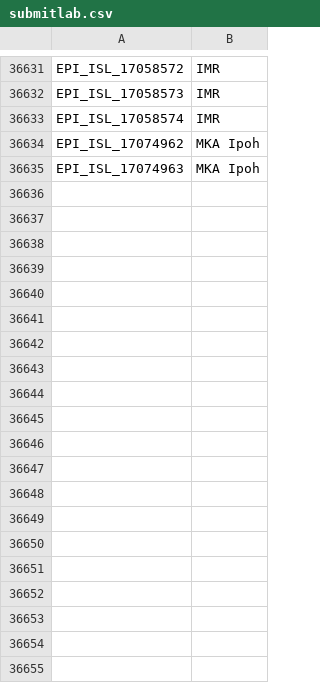
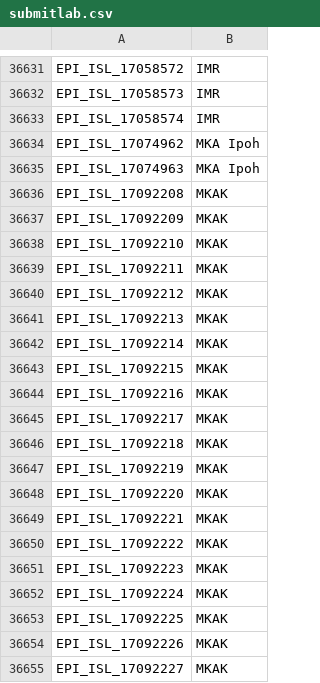
Before and after one commit to mgvi-nibm/c19-gsv, a CSV file: submitlab.csv, drawn as a sheet; only a part is shown, gaps mark what is left out.

```diff
--- a/submitlab.csv
+++ b/submitlab.csv
@@ -36635 +36635,21 @@
 "EPI_ISL_17074963","MKA Ipoh"
+"EPI_ISL_17092208","MKAK"
+"EPI_ISL_17092209","MKAK"
+"EPI_ISL_17092210","MKAK"
+"EPI_ISL_17092211","MKAK"
+"EPI_ISL_17092212","MKAK"
+"EPI_ISL_17092213","MKAK"
+"EPI_ISL_17092214","MKAK"
+"EPI_ISL_17092215","MKAK"
+"EPI_ISL_17092216","MKAK"
+"EPI_ISL_17092217","MKAK"
+"EPI_ISL_17092218","MKAK"
+"EPI_ISL_17092219","MKAK"
+"EPI_ISL_17092220","MKAK"
+"EPI_ISL_17092221","MKAK"
+"EPI_ISL_17092222","MKAK"
+"EPI_ISL_17092223","MKAK"
+"EPI_ISL_17092224","MKAK"
+"EPI_ISL_17092225","MKAK"
+"EPI_ISL_17092226","MKAK"
+"EPI_ISL_17092227","MKAK"
```
Also changed, not shown: clades.csv, gender.csv, 10 other files.
